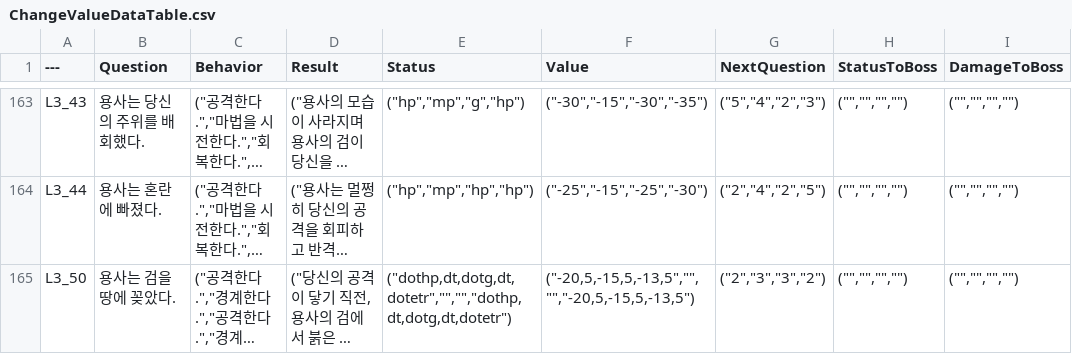
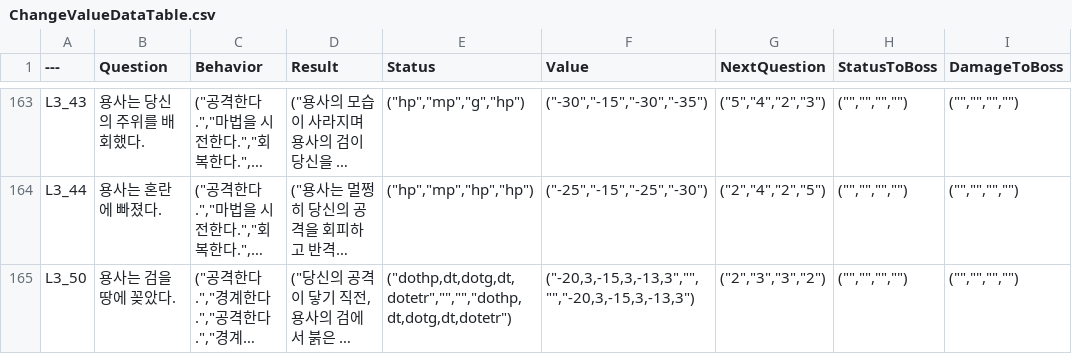
Before and after one commit to sthie/SelectWorm, a CSV file: Data/ChangeValueDataTable.csv, drawn as a sheet; only a part is shown, gaps mark what is left out; long unchanged cells end in …; the diff covers the shown part only; the diff names each change by its address in the sheet, - before the commit and + after, or states it on an @@ line.

```diff
--- a/Data/ChangeValueDataTable.csv
+++ b/Data/ChangeValueDataTable.csv
-F165 (Value): ("-20,5,-15,5,-13,5","","","-20,5,-15,5,-13,5")
+F165 (Value): ("-20,3,-15,3,-13,3","","","-20,3,-15,3,-13,3")
```
Also changed, not shown: 18 edited cells elsewhere in this file, Data/ImageDataTable.csv.
